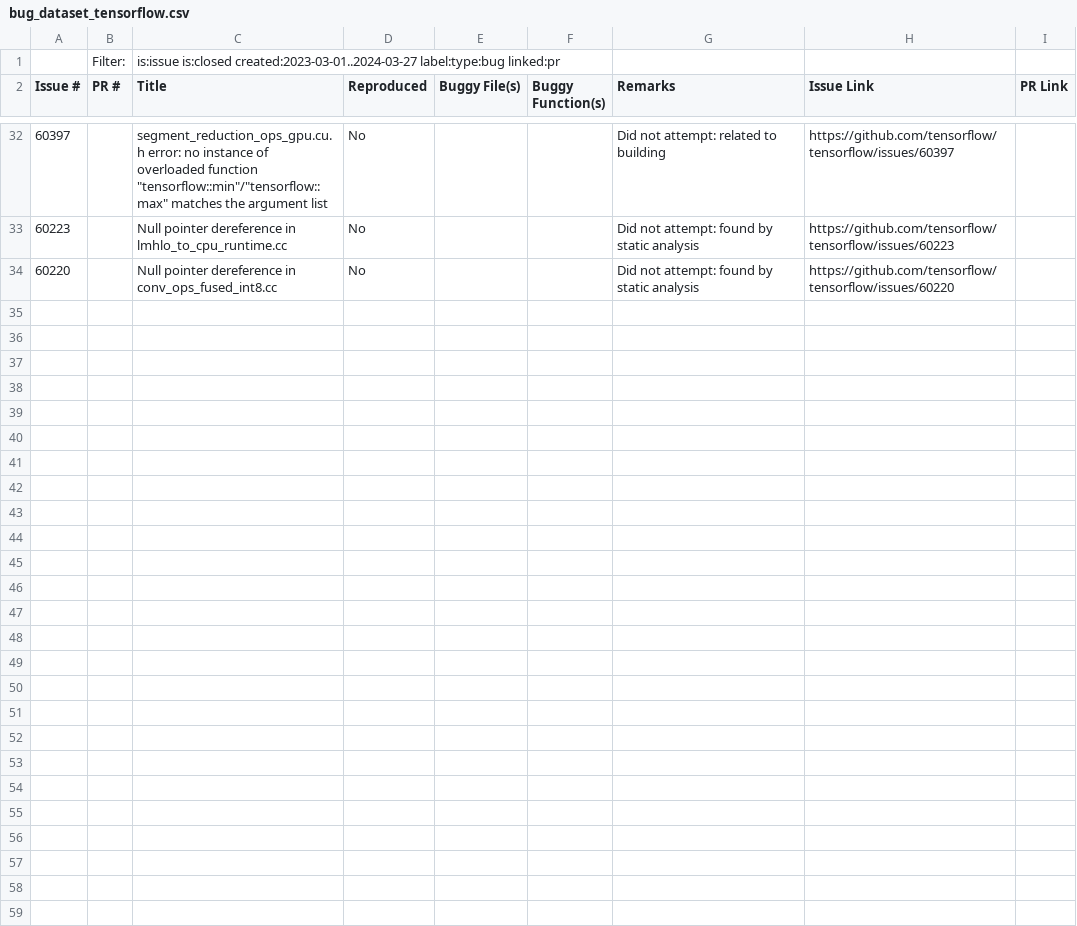
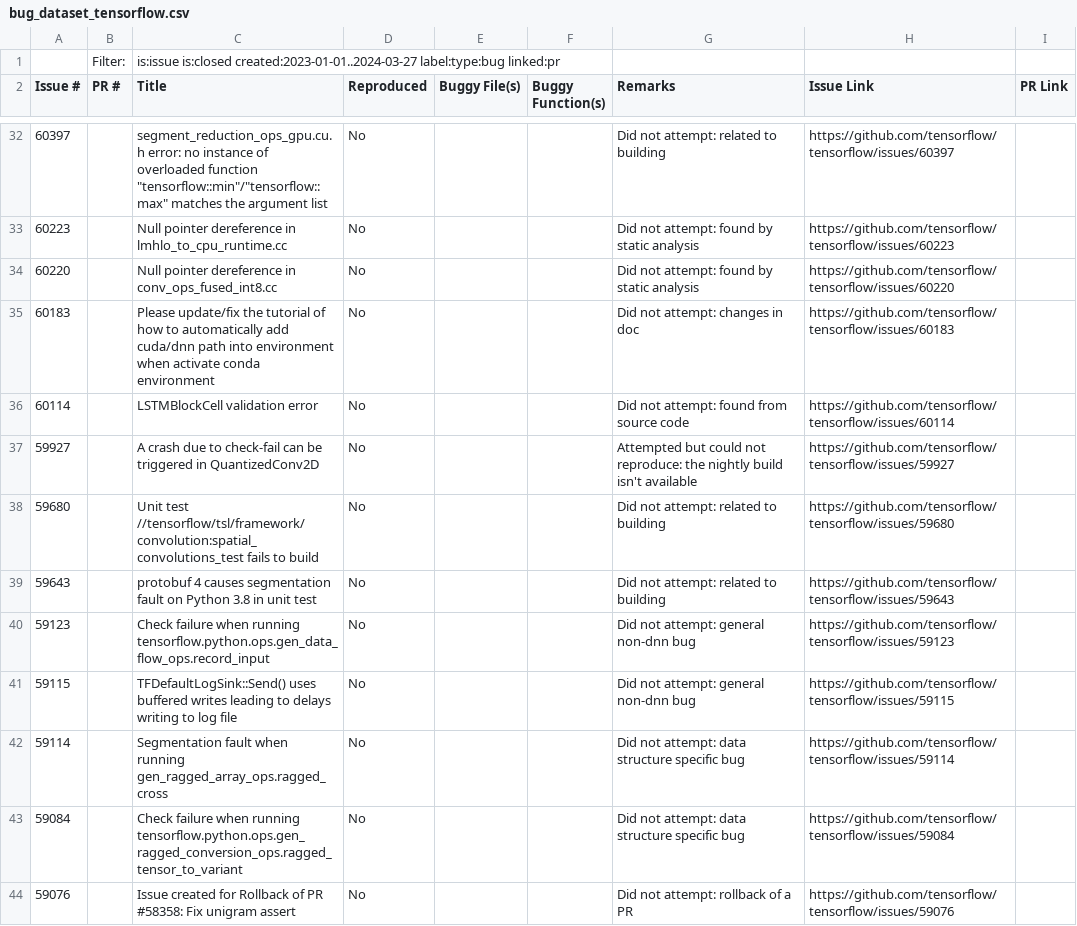
Before and after one commit to ncsu-swat/bugsindlls, a CSV file: bug_dataset_tensorflow.csv, drawn as a sheet; only a part is shown, gaps mark what is left out.

Commit message:
Updated csv files after adding jax bug 20267 and analyzing tf issues

```diff
--- a/bug_dataset_tensorflow.csv
+++ b/bug_dataset_tensorflow.csv
@@ -1,2 +1,2 @@
-,Filter:,is:issue is:closed created:2023-03-01..2024-03-27 label:type:bug linked:pr ,,,,,,
+,Filter:,is:issue is:closed created:2023-01-01..2024-03-27 label:type:bug linked:pr,,,,,,
 Issue #,PR #,Title,Reproduced,Buggy File(s),Buggy Function(s),Remarks,Issue Link,PR Link
@@ -34 +34,11 @@ Issue #,PR #,Title,Reproduced,Buggy File(s),Buggy Function(s),Remarks,Issue Link
 60220,,Null pointer dereference in conv_ops_fused_int8.cc,No,,,Did not attempt: found by static analysis,https://github.com/tensorflow/tensorflow/issues/60220,
+60183,,Please update/fix the tutorial of how to automatically add cuda/dnn path into environment when activate conda environment,No,,,Did not attempt: changes in doc,https://github.com/tensorflow/tensorflow/issues/60183,
+60114,,LSTMBlockCell validation error,No,,,Did not attempt: found from source code,https://github.com/tensorflow/tensorflow/issues/60114,
+59927,,A crash due to check-fail can be triggered in QuantizedConv2D,No,,,Attempted but could not reproduce: the nightly build isn't available,https://github.com/tensorflow/tensorflow/issues/59927,
+59680,,Unit test //tensorflow/tsl/framework/convolution:spatial_convolutions_test fails to build,No,,,Did not attempt: related to building,https://github.com/tensorflow/tensorflow/issues/59680,
+59643,,protobuf 4 causes segmentation fault on Python 3.8 in unit test,No,,,Did not attempt: related to building,https://github.com/tensorflow/tensorflow/issues/59643,
+59123,,Check failure when running tensorflow.python.ops.gen_data_flow_ops.record_input,No,,,Did not attempt: general non-dnn bug,https://github.com/tensorflow/tensorflow/issues/59123,
+59115,,TFDefaultLogSink::Send() uses buffered writes leading to delays writing to log file,No,,,Did not attempt: general non-dnn bug,https://github.com/tensorflow/tensorflow/issues/59115,
+59114,,Segmentation fault when running gen_ragged_array_ops.ragged_cross,No,,,Did not attempt: data structure specific bug,https://github.com/tensorflow/tensorflow/issues/59114,
+59084,,Check failure when running tensorflow.python.ops.gen_ragged_conversion_ops.ragged_tensor_to_variant,No,,,Did not attempt: data structure specific bug,https://github.com/tensorflow/tensorflow/issues/59084,
+59076,,Issue created for Rollback of PR #58358: Fix unigram assert,No,,,Did not attempt: rollback of a PR,https://github.com/tensorflow/tensorflow/issues/59076,
```
Also changed, not shown: bug_dataset_jax.csv.
